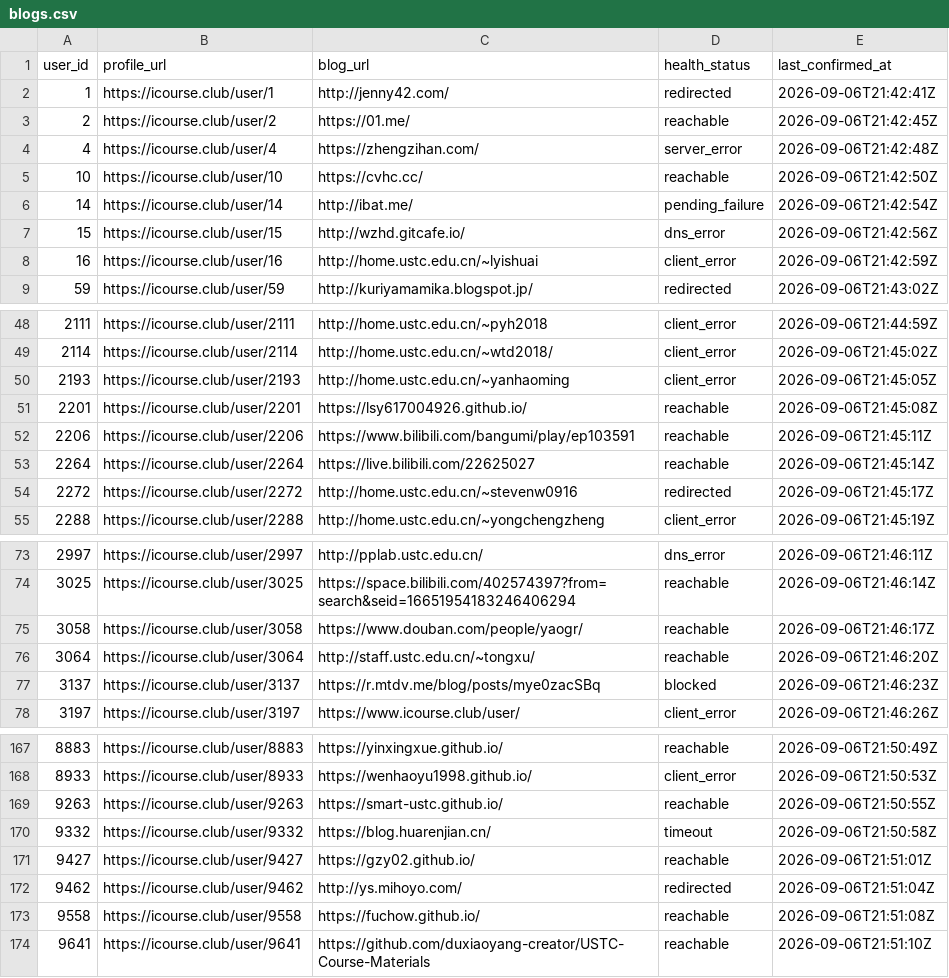
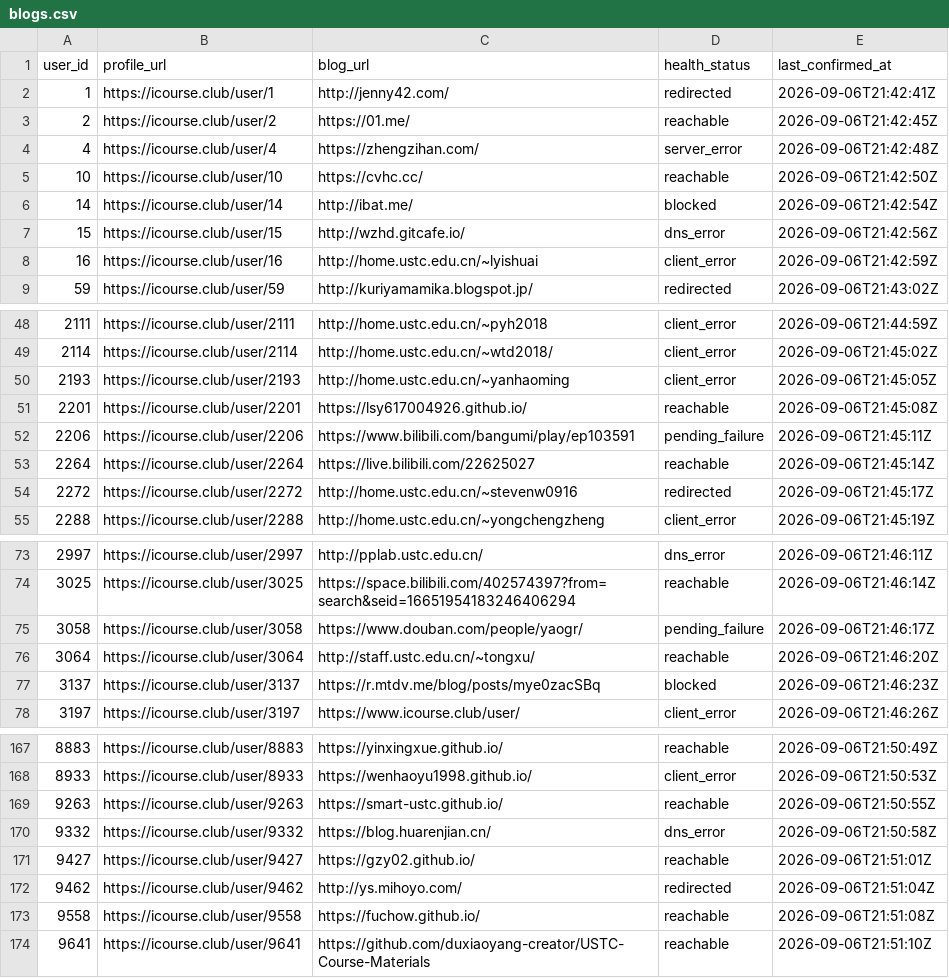
Before and after one commit to Stardust-math/icourse-blog-index, a CSV file: data/blogs.csv, drawn as a sheet; only a part is shown, gaps mark what is left out.

```diff
--- a/data/blogs.csv
+++ b/data/blogs.csv
@@ -5,3 +5,3 @@ user_id,profile_url,blog_url,health_status,last_confirmed_at
 10,https://icourse.club/user/10,https://cvhc.cc/,reachable,2026-09-06T21:42:50Z
-14,https://icourse.club/user/14,http://ibat.me/,pending_failure,2026-09-06T21:42:54Z
+14,https://icourse.club/user/14,http://ibat.me/,blocked,2026-09-06T21:42:54Z
 15,https://icourse.club/user/15,http://wzhd.gitcafe.io/,dns_error,2026-09-06T21:42:56Z
@@ -51,3 +51,3 @@ user_id,profile_url,blog_url,health_status,last_confirmed_at
 2201,https://icourse.club/user/2201,https://lsy617004926.github.io/,reachable,2026-09-06T21:45:08Z
-2206,https://icourse.club/user/2206,https://www.bilibili.com/bangumi/play/ep103591,reachable,2026-09-06T21:45:11Z
+2206,https://icourse.club/user/2206,https://www.bilibili.com/bangumi/play/ep103591,pending_failure,2026-09-06T21:45:11Z
 2264,https://icourse.club/user/2264,https://live.bilibili.com/22625027,reachable,2026-09-06T21:45:14Z
@@ -74,3 +74,3 @@ user_id,profile_url,blog_url,health_status,last_confirmed_at
 3025,https://icourse.club/user/3025,https://space.bilibili.com/402574397?from=search&seid=16651954183246406294,reachable,2026-09-06T21:46:14Z
-3058,https://icourse.club/user/3058,https://www.douban.com/people/yaogr/,reachable,2026-09-06T21:46:17Z
+3058,https://icourse.club/user/3058,https://www.douban.com/people/yaogr/,pending_failure,2026-09-06T21:46:17Z
 3064,https://icourse.club/user/3064,http://staff.ustc.edu.cn/~tongxu/,reachable,2026-09-06T21:46:20Z
@@ -169,3 +169,3 @@ user_id,profile_url,blog_url,health_status,last_confirmed_at
 9263,https://icourse.club/user/9263,https://smart-ustc.github.io/,reachable,2026-09-06T21:50:55Z
-9332,https://icourse.club/user/9332,https://blog.huarenjian.cn/,timeout,2026-09-06T21:50:58Z
+9332,https://icourse.club/user/9332,https://blog.huarenjian.cn/,dns_error,2026-09-06T21:50:58Z
 9427,https://icourse.club/user/9427,https://gzy02.github.io/,reachable,2026-09-06T21:51:01Z
```
Also changed, not shown: 18 other files.
